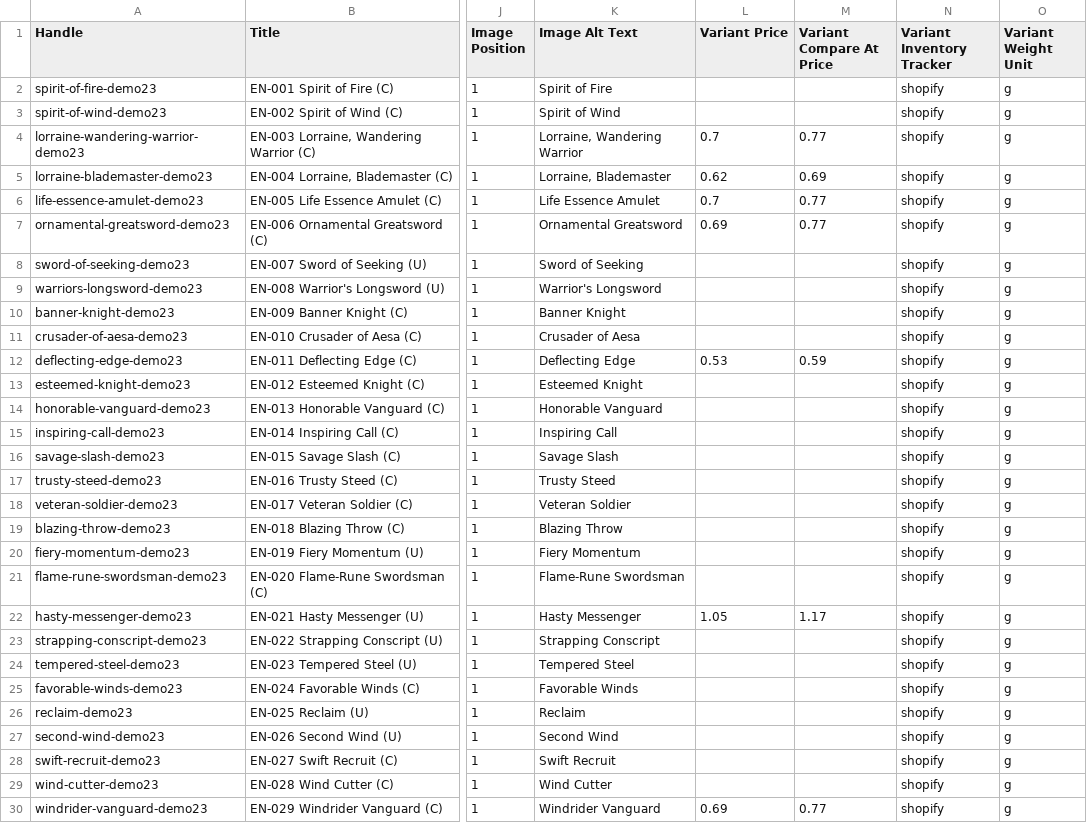
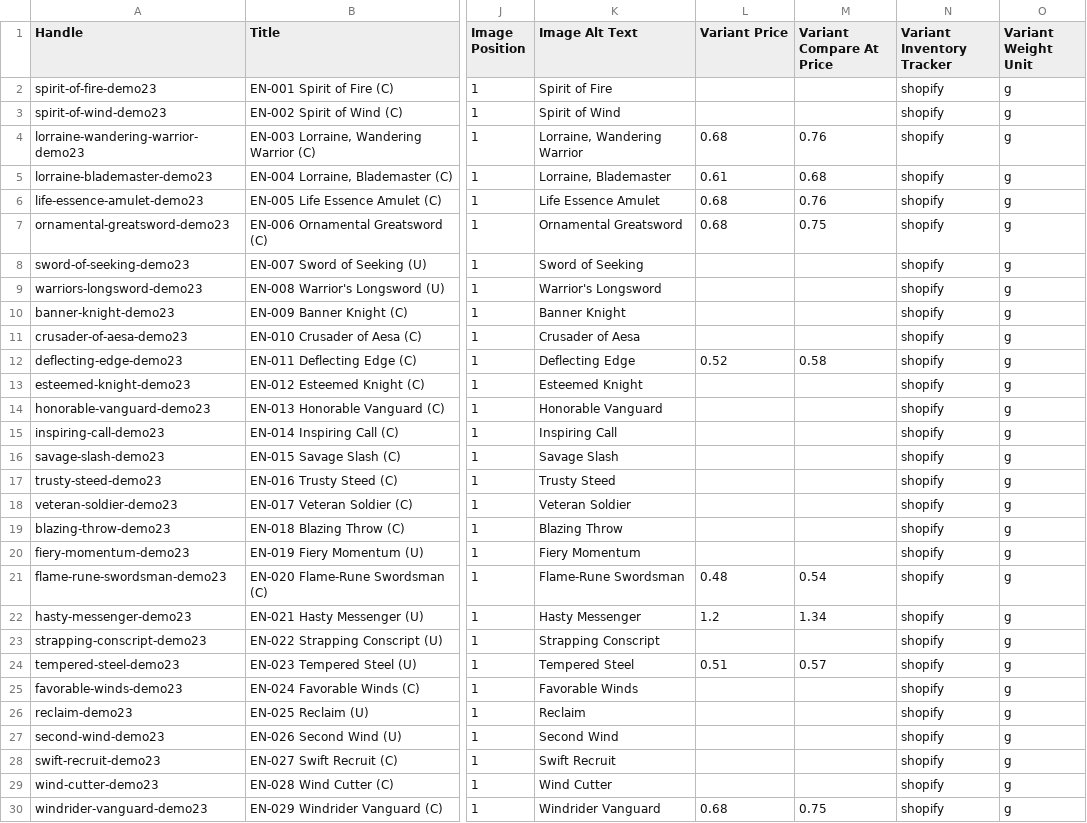
Before and after one commit to ItsSilvie/img.silvie.org, a CSV file: docs/cdn/stocklist/DEMO23-shopify.csv, drawn as a sheet; only a part is shown, gaps mark what is left out; the diff names each change by its address in the sheet, - before the commit and + after, or states it on an @@ line.

```diff
--- a/docs/cdn/stocklist/DEMO23-shopify.csv
+++ b/docs/cdn/stocklist/DEMO23-shopify.csv
-L4 (Variant Price): 0.7
+L4 (Variant Price): 0.68
-M4 (Variant Compare At Price): 0.77
+M4 (Variant Compare At Price): 0.76
-L5 (Variant Price): 0.62
+L5 (Variant Price): 0.61
-M5 (Variant Compare At Price): 0.69
+M5 (Variant Compare At Price): 0.68
-L6 (Variant Price): 0.7
+L6 (Variant Price): 0.68
-M6 (Variant Compare At Price): 0.77
+M6 (Variant Compare At Price): 0.76
-L7 (Variant Price): 0.69
+L7 (Variant Price): 0.68
-M7 (Variant Compare At Price): 0.77
+M7 (Variant Compare At Price): 0.75
-L12 (Variant Price): 0.53
+L12 (Variant Price): 0.52
-M12 (Variant Compare At Price): 0.59
+M12 (Variant Compare At Price): 0.58
-L21 (Variant Price): (empty)
+L21 (Variant Price): 0.48
-M21 (Variant Compare At Price): (empty)
+M21 (Variant Compare At Price): 0.54
-L22 (Variant Price): 1.05
+L22 (Variant Price): 1.2
-M22 (Variant Compare At Price): 1.17
+M22 (Variant Compare At Price): 1.34
-L24 (Variant Price): (empty)
+L24 (Variant Price): 0.51
-M24 (Variant Compare At Price): (empty)
+M24 (Variant Compare At Price): 0.57
-L30 (Variant Price): 0.69
+L30 (Variant Price): 0.68
-M30 (Variant Compare At Price): 0.77
+M30 (Variant Compare At Price): 0.75
```
Also changed, not shown: docs/cdn/stocklist/ALCSD-shopify.csv, docs/cdn/stocklist/DOA 1st-shopify.csv, 26 other files.
